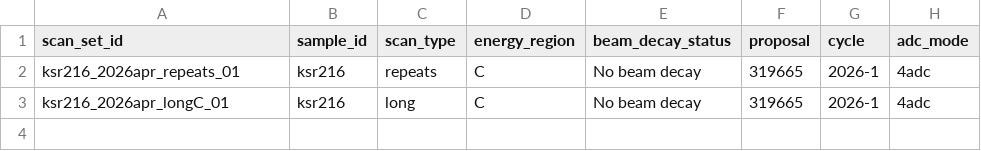
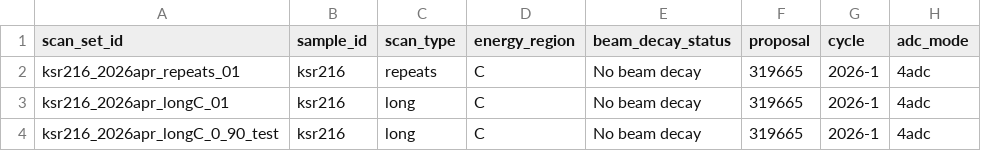
Before and after one commit to KSRandazzo/rsoxs_unified_workup, a CSV file: config/scan_sets.csv, drawn as a sheet; the diff names each change by its address in the sheet, - before the commit and + after, or states it on an @@ line.

```diff
--- a/config/scan_sets.csv
+++ b/config/scan_sets.csv
+row 4: ksr216_2026apr_longC_0_90_test | ksr216 | long | C | No beam decay | 319665 | 2026-1 | 4adc
```
Also changed, not shown: config/anisotropy_sectors.csv, config/polarization_pairs.csv, 3 other files.
